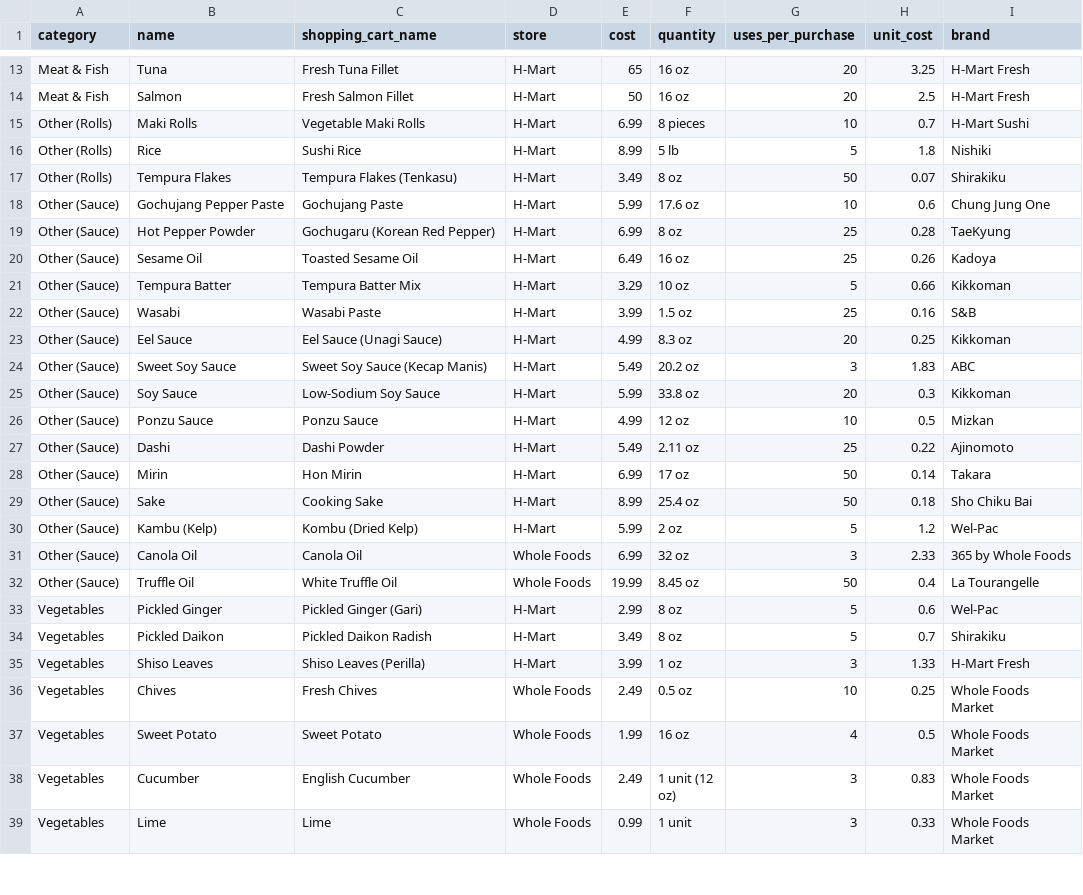
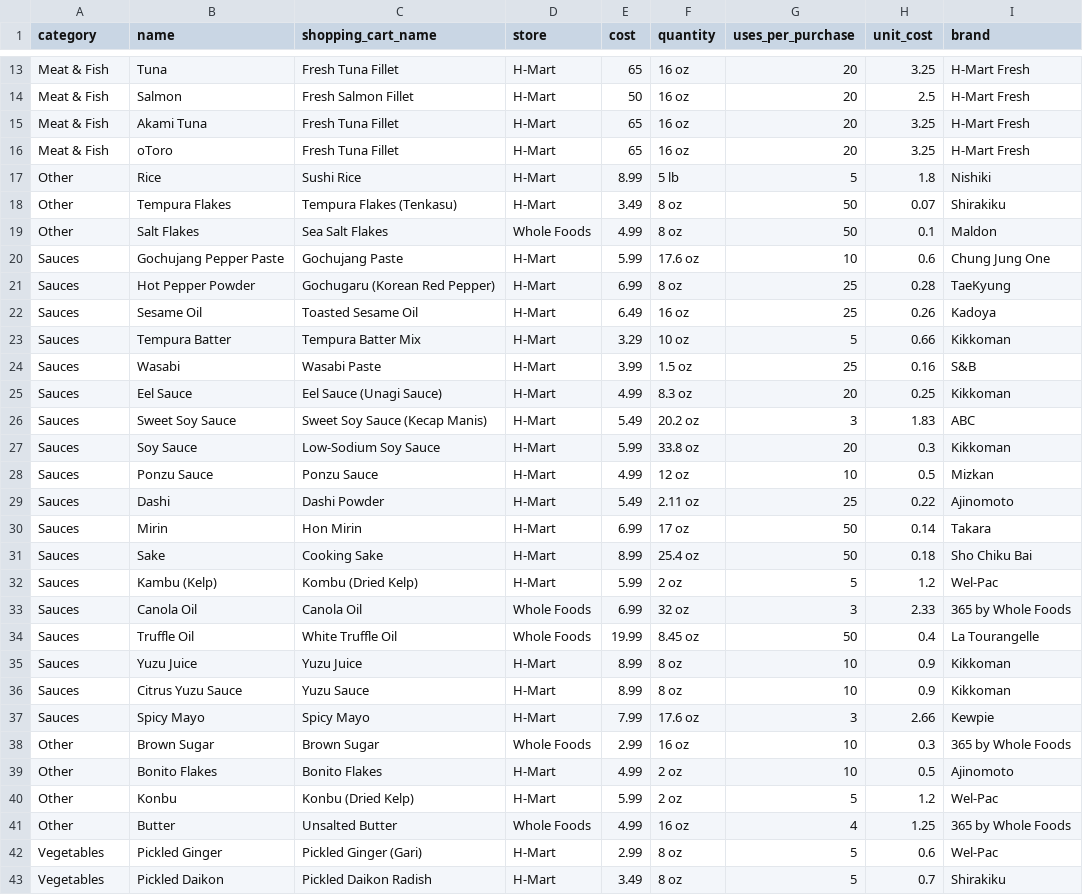
Before and after one commit to CodifiedVibes/sushi-website, a CSV file: import-export/ingredients_imports.csv, drawn as a sheet; only a part is shown, gaps mark what is left out; the shorter side is filled out with more unchanged rows; the diff covers the shown part only.

Commit message:
Fix runbook data import
- Fixed runbook CSV import mapping to properly populate all fields
- Updated ingredient data cleanup (removed duplicates, standardized names)
- Added sauce_recipes.csv for recipe management

```diff
--- a/import-export/ingredients_imports.csv
+++ b/import-export/ingredients_imports.csv
@@ -14,20 +14,29 @@ Meat & Fish,Tuna,Fresh Tuna Fillet,H-Mart,65,16 oz,20,3.25,H-Mart Fresh
 Meat & Fish,Salmon,Fresh Salmon Fillet,H-Mart,50,16 oz,20,2.5,H-Mart Fresh
-Other (Rolls),Maki Rolls,Vegetable Maki Rolls,H-Mart,6.99,8 pieces,10,0.7,H-Mart Sushi
-Other (Rolls),Rice,Sushi Rice,H-Mart,8.99,5 lb,5,1.8,Nishiki
-Other (Rolls),Tempura Flakes,Tempura Flakes (Tenkasu),H-Mart,3.49,8 oz,50,0.07,Shirakiku
-Other (Sauce),Gochujang Pepper Paste,Gochujang Paste,H-Mart,5.99,17.6 oz,10,0.6,Chung Jung One
-Other (Sauce),Hot Pepper Powder,Gochugaru (Korean Red Pepper),H-Mart,6.99,8 oz,25,0.28,TaeKyung
-Other (Sauce),Sesame Oil,Toasted Sesame Oil,H-Mart,6.49,16 oz,25,0.26,Kadoya
-Other (Sauce),Tempura Batter,Tempura Batter Mix,H-Mart,3.29,10 oz,5,0.66,Kikkoman
-Other (Sauce),Wasabi,Wasabi Paste,H-Mart,3.99,1.5 oz,25,0.16,S&B
-Other (Sauce),Eel Sauce,Eel Sauce (Unagi Sauce),H-Mart,4.99,8.3 oz,20,0.25,Kikkoman
-Other (Sauce),Sweet Soy Sauce,Sweet Soy Sauce (Kecap Manis),H-Mart,5.49,20.2 oz,3,1.83,ABC
-Other (Sauce),Soy Sauce,Low-Sodium Soy Sauce,H-Mart,5.99,33.8 oz,20,0.3,Kikkoman
-Other (Sauce),Ponzu Sauce,Ponzu Sauce,H-Mart,4.99,12 oz,10,0.5,Mizkan
-Other (Sauce),Dashi,Dashi Powder,H-Mart,5.49,2.11 oz,25,0.22,Ajinomoto
-Other (Sauce),Mirin,Hon Mirin,H-Mart,6.99,17 oz,50,0.14,Takara
-Other (Sauce),Sake,Cooking Sake,H-Mart,8.99,25.4 oz,50,0.18,Sho Chiku Bai
-Other (Sauce),Kambu (Kelp),Kombu (Dried Kelp),H-Mart,5.99,2 oz,5,1.2,Wel-Pac
-Other (Sauce),Canola Oil,Canola Oil,Whole Foods,6.99,32 oz,3,2.33,365 by Whole Foods
-Other (Sauce),Truffle Oil,White Truffle Oil,Whole Foods,19.99,8.45 oz,50,0.4,La Tourangelle
+Meat & Fish,Akami Tuna,Fresh Tuna Fillet,H-Mart,65,16 oz,20,3.25,H-Mart Fresh
+Meat & Fish,oToro,Fresh Tuna Fillet,H-Mart,65,16 oz,20,3.25,H-Mart Fresh
+Other,Rice,Sushi Rice,H-Mart,8.99,5 lb,5,1.8,Nishiki
+Other,Tempura Flakes,Tempura Flakes (Tenkasu),H-Mart,3.49,8 oz,50,0.07,Shirakiku
+Other,Salt Flakes,Sea Salt Flakes,Whole Foods,4.99,8 oz,50,0.1,Maldon
+Sauces,Gochujang Pepper Paste,Gochujang Paste,H-Mart,5.99,17.6 oz,10,0.6,Chung Jung One
+Sauces,Hot Pepper Powder,Gochugaru (Korean Red Pepper),H-Mart,6.99,8 oz,25,0.28,TaeKyung
+Sauces,Sesame Oil,Toasted Sesame Oil,H-Mart,6.49,16 oz,25,0.26,Kadoya
+Sauces,Tempura Batter,Tempura Batter Mix,H-Mart,3.29,10 oz,5,0.66,Kikkoman
+Sauces,Wasabi,Wasabi Paste,H-Mart,3.99,1.5 oz,25,0.16,S&B
+Sauces,Eel Sauce,Eel Sauce (Unagi Sauce),H-Mart,4.99,8.3 oz,20,0.25,Kikkoman
+Sauces,Sweet Soy Sauce,Sweet Soy Sauce (Kecap Manis),H-Mart,5.49,20.2 oz,3,1.83,ABC
+Sauces,Soy Sauce,Low-Sodium Soy Sauce,H-Mart,5.99,33.8 oz,20,0.3,Kikkoman
+Sauces,Ponzu Sauce,Ponzu Sauce,H-Mart,4.99,12 oz,10,0.5,Mizkan
+Sauces,Dashi,Dashi Powder,H-Mart,5.49,2.11 oz,25,0.22,Ajinomoto
+Sauces,Mirin,Hon Mirin,H-Mart,6.99,17 oz,50,0.14,Takara
+Sauces,Sake,Cooking Sake,H-Mart,8.99,25.4 oz,50,0.18,Sho Chiku Bai
+Sauces,Kambu (Kelp),Kombu (Dried Kelp),H-Mart,5.99,2 oz,5,1.2,Wel-Pac
+Sauces,Canola Oil,Canola Oil,Whole Foods,6.99,32 oz,3,2.33,365 by Whole Foods
+Sauces,Truffle Oil,White Truffle Oil,Whole Foods,19.99,8.45 oz,50,0.4,La Tourangelle
+Sauces,Yuzu Juice,Yuzu Juice,H-Mart,8.99,8 oz,10,0.9,Kikkoman
+Sauces,Citrus Yuzu Sauce,Yuzu Sauce,H-Mart,8.99,8 oz,10,0.9,Kikkoman
+Sauces,Spicy Mayo,Spicy Mayo,H-Mart,7.99,17.6 oz,3,2.66,Kewpie
+Other,Brown Sugar,Brown Sugar,Whole Foods,2.99,16 oz,10,0.3,365 by Whole Foods
+Other,Bonito Flakes,Bonito Flakes,H-Mart,4.99,2 oz,10,0.5,Ajinomoto
+Other,Konbu,Konbu (Dried Kelp),H-Mart,5.99,2 oz,5,1.2,Wel-Pac
+Other,Butter,Unsalted Butter,Whole Foods,4.99,16 oz,4,1.25,365 by Whole Foods
 Vegetables,Pickled Ginger,Pickled Ginger (Gari),H-Mart,2.99,8 oz,5,0.6,Wel-Pac
```
Also changed, not shown: 1 added row and 1 edited cell elsewhere in this file, import-export/menu_imports.csv, import-export/runbook_imports.csv, 4 other files.
